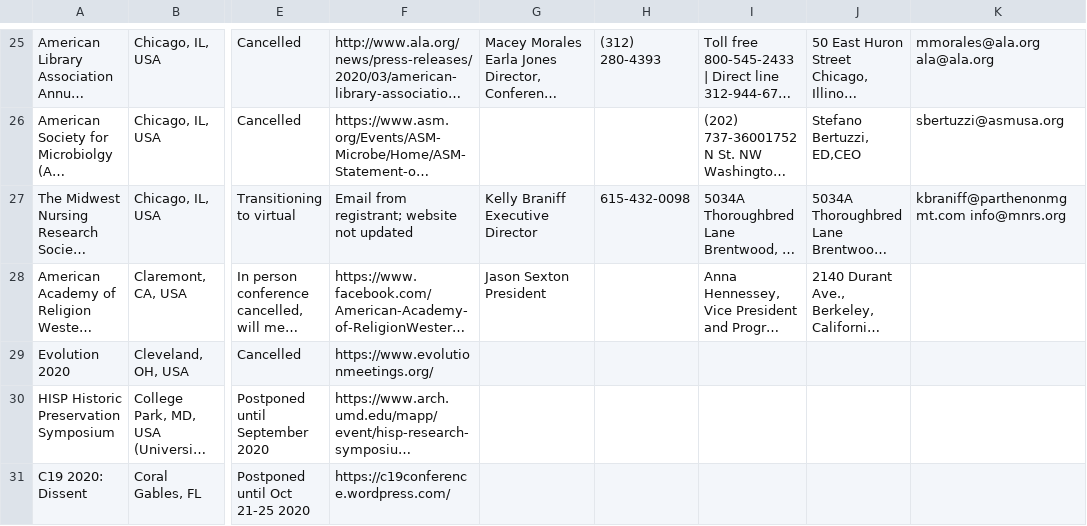
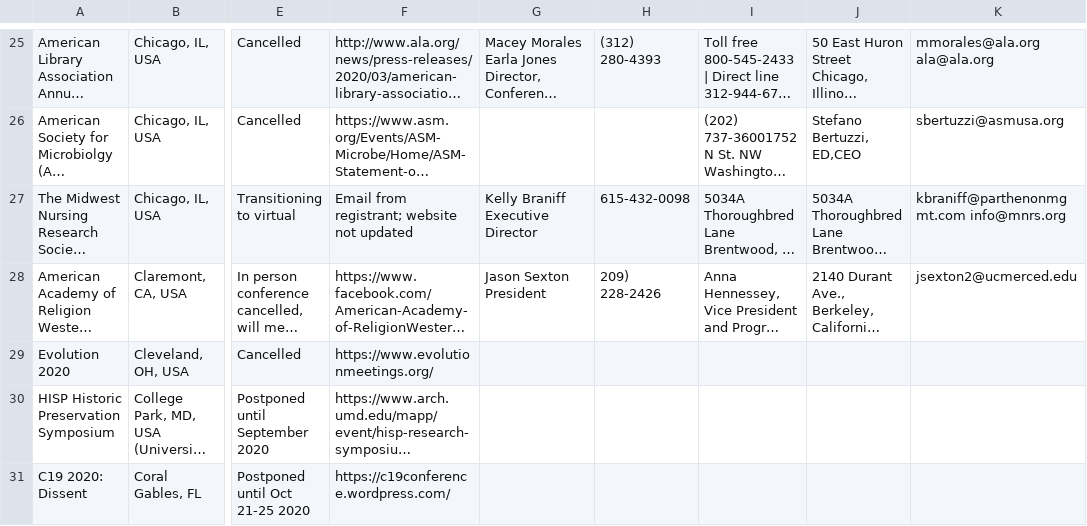
Before and after one commit to WeileiZeng/Cancelled-Academic-Conferences, a CSV file: conferences.csv, drawn as a sheet; only a part is shown, gaps mark what is left out; long unchanged cells end in …; the diff names each change by its address in the sheet, - before the commit and + after, or states it on an @@ line.

```diff
--- a/conferences.csv
+++ b/conferences.csv
-H28: (empty)
+H28: 209) 228-2426
-K28: (empty)
+K28: jsexton2@ucmerced.edu
```
Also changed, not shown: 1 other file.
